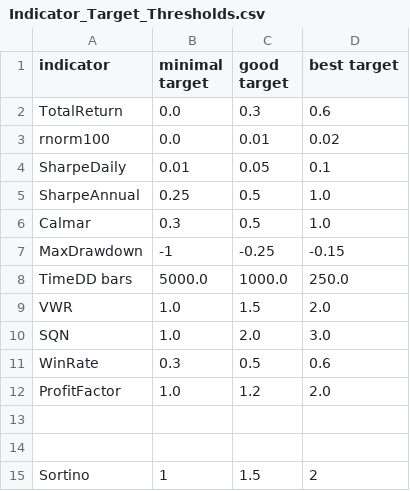
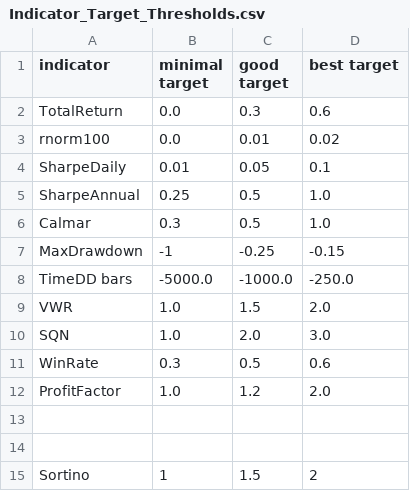
Before and after one commit to sh4r-KO/special-tribble, a CSV file: DataManagement/data/PowerBi/Indicator_Target_Thresholds.csv, drawn as a sheet.

```diff
--- a/DataManagement/data/PowerBi/Indicator_Target_Thresholds.csv
+++ b/DataManagement/data/PowerBi/Indicator_Target_Thresholds.csv
@@ -7,3 +7,3 @@ Calmar,0.3,0.5,1.0
 MaxDrawdown,-1,-0.25,-0.15
-TimeDD bars,5000.0,1000.0,250.0
+TimeDD bars,-5000.0,-1000.0,-250.0
 VWR,1.0,1.5,2.0
```
Also changed, not shown: 51 other files.
